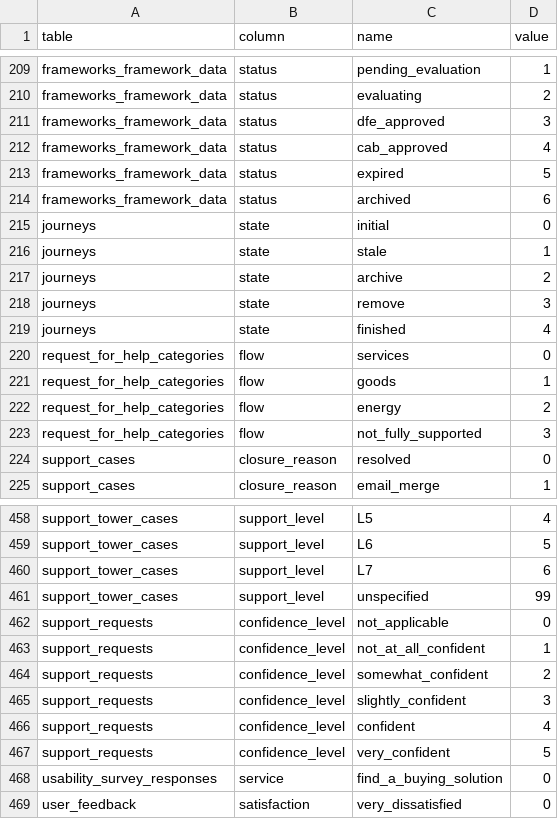
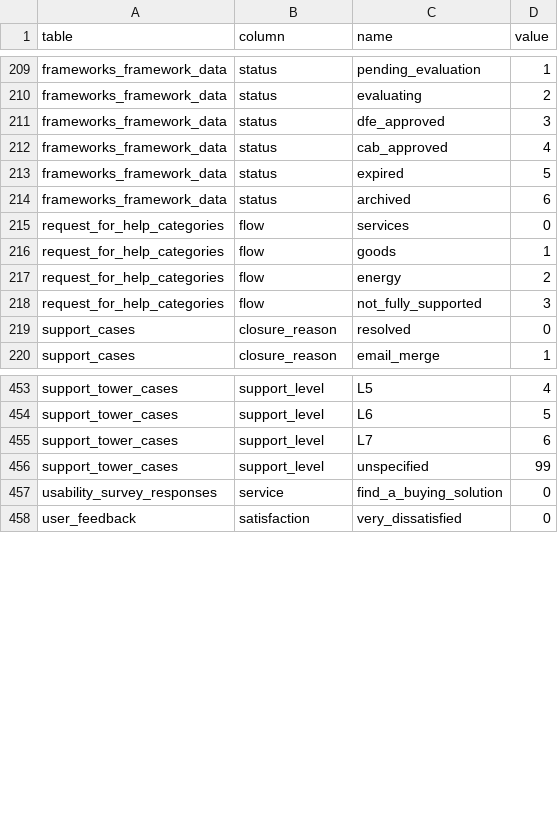
Before and after one commit to DFE-Digital/buy-for-your-school, a CSV file: db/enums.csv, drawn as a sheet; only a part is shown, gaps mark what is left out; the diff names each change by its address in the sheet, - before the commit and + after, or states it on an @@ line.

Commit message:
Update enums.csv with rake task

```diff
--- a/db/enums.csv
+++ b/db/enums.csv
-row 215: journeys | state | initial | 0
-row 216: journeys | state | stale | 1
-row 217: journeys | state | archive | 2
-row 218: journeys | state | remove | 3
-row 219: journeys | state | finished | 4
-row 462: support_requests | confidence_level | not_applicable | 0
-row 463: support_requests | confidence_level | not_at_all_confident | 1
-row 464: support_requests | confidence_level | somewhat_confident | 2
-row 465: support_requests | confidence_level | slightly_confident | 3
-row 466: support_requests | confidence_level | confident | 4
-row 467: support_requests | confidence_level | very_confident | 5
```
